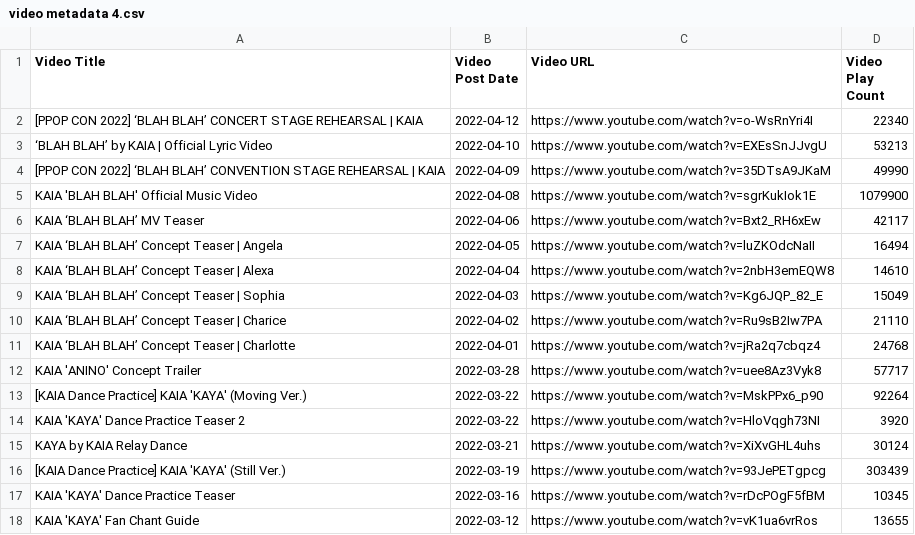
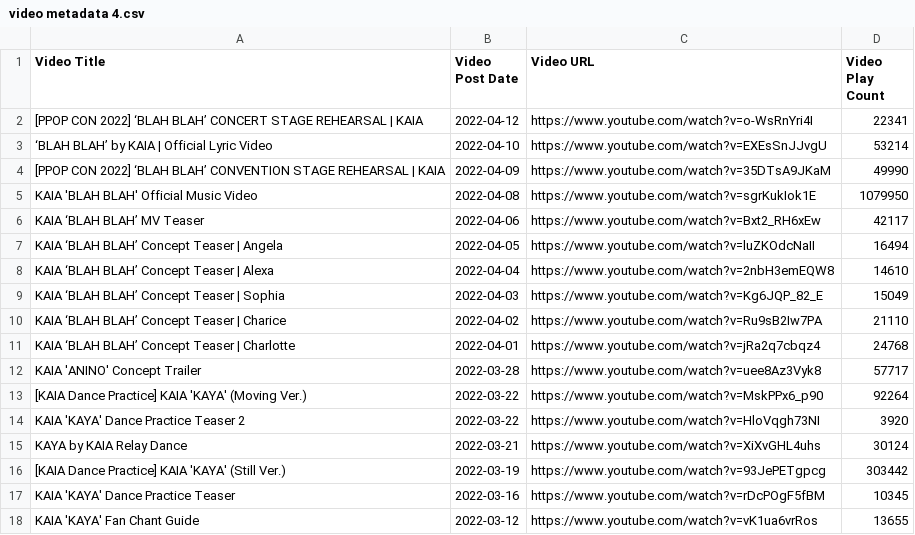
Before and after one commit to Shad0wC0de/kaiaviews, a CSV file: video metadata 4.csv, drawn as a sheet; only a part is shown; the diff covers the shown part only.

```diff
--- a/video metadata 4.csv
+++ b/video metadata 4.csv
@@ -1,6 +1,6 @@
 Video Title,Video Post Date,Video URL,Video Play Count
-[PPOP CON 2022] ‘BLAH BLAH’ CONCERT STAGE REHEARSAL | KAIA,2022-04-12,https://www.youtube.com/watch?v=o-WsRnYri4I,22340
-‘BLAH BLAH’ by KAIA | Official Lyric Video,2022-04-10,https://www.youtube.com/watch?v=EXEsSnJJvgU,53213
+[PPOP CON 2022] ‘BLAH BLAH’ CONCERT STAGE REHEARSAL | KAIA,2022-04-12,https://www.youtube.com/watch?v=o-WsRnYri4I,22341
+‘BLAH BLAH’ by KAIA | Official Lyric Video,2022-04-10,https://www.youtube.com/watch?v=EXEsSnJJvgU,53214
 [PPOP CON 2022] ‘BLAH BLAH’ CONVENTION STAGE REHEARSAL | KAIA,2022-04-09,https://www.youtube.com/watch?v=35DTsA9JKaM,49990
-KAIA 'BLAH BLAH' Official Music Video,2022-04-08,https://www.youtube.com/watch?v=sgrKukIok1E,1079900
+KAIA 'BLAH BLAH' Official Music Video,2022-04-08,https://www.youtube.com/watch?v=sgrKukIok1E,1079950
 KAIA ‘BLAH BLAH’ MV Teaser,2022-04-06,https://www.youtube.com/watch?v=Bxt2_RH6xEw,42117
@@ -15,3 +15,3 @@ KAIA 'KAYA' Dance Practice Teaser 2,2022-03-22,https://www.youtube.com/watch?v=H
 KAYA by KAIA Relay Dance,2022-03-21,https://www.youtube.com/watch?v=XiXvGHL4uhs,30124
-[KAIA Dance Practice] KAIA 'KAYA' (Still Ver.),2022-03-19,https://www.youtube.com/watch?v=93JePETgpcg,303439
+[KAIA Dance Practice] KAIA 'KAYA' (Still Ver.),2022-03-19,https://www.youtube.com/watch?v=93JePETgpcg,303442
 KAIA 'KAYA' Dance Practice Teaser,2022-03-16,https://www.youtube.com/watch?v=rDcPOgF5fBM,10345
```
Also changed, not shown: 15 edited cells elsewhere in this file, video metadata 1.csv, video metadata 2.csv, 7 other files.
